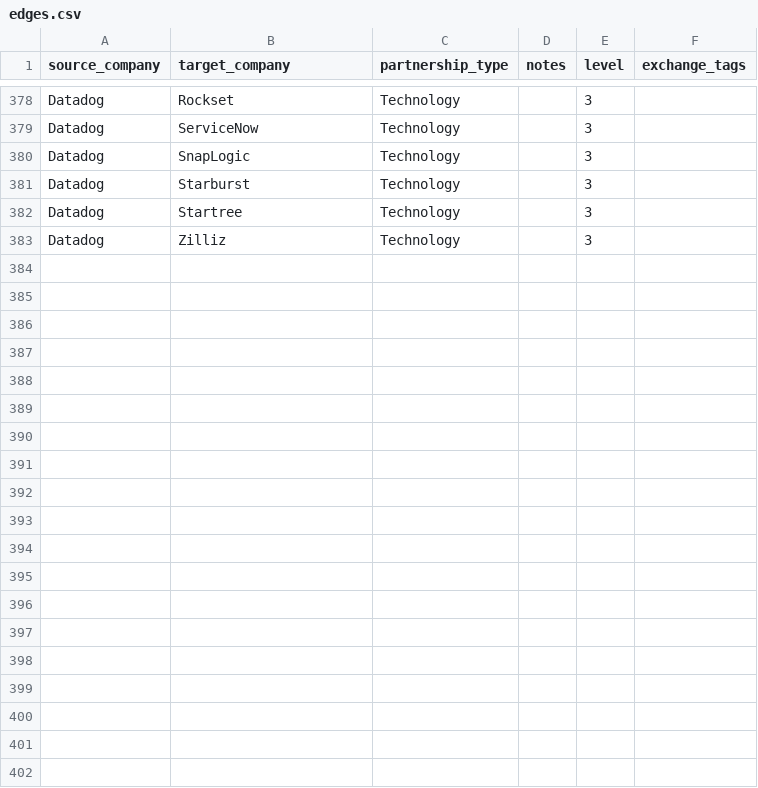
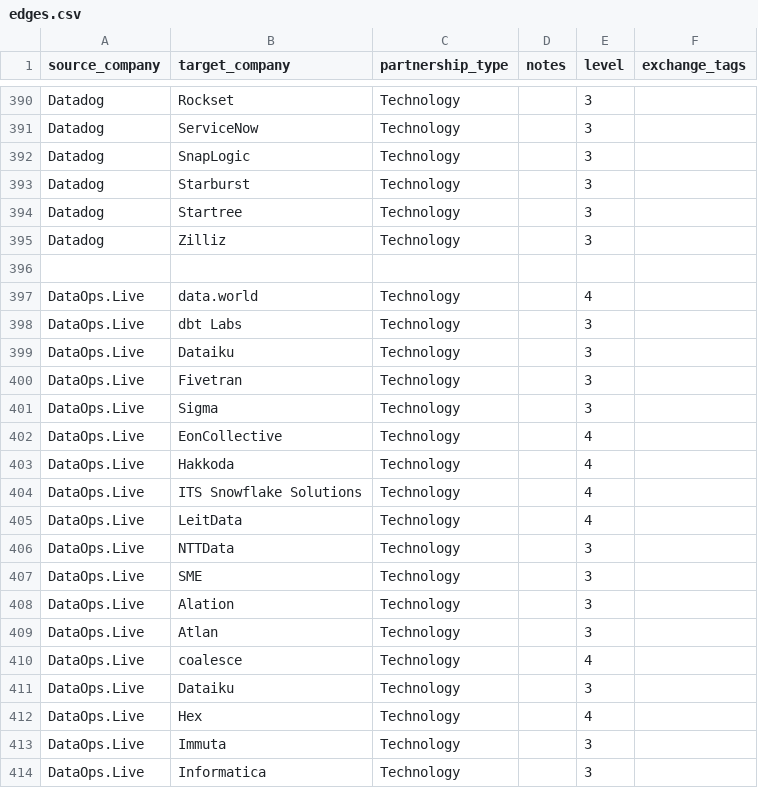
Before and after one commit to KGlitch/bachelors-thesis, a CSV file: data/edges.csv, drawn as a sheet; only a part is shown, gaps mark what is left out; the diff covers the shown part only.

Commit message:
Update company network data: Add new connections and nodes for various technology partners in edges.csv and nodes.csv

```diff
--- a/data/edges.csv
+++ b/data/edges.csv
@@ -383 +395,20 @@ Datadog,Startree,Technology,,3,
 Datadog,Zilliz,Technology,,3,
+
+DataOps.Live,data.world,Technology,,4,
+DataOps.Live,dbt Labs,Technology,,3,
+DataOps.Live,Dataiku,Technology,,3,
+DataOps.Live,Fivetran,Technology,,3,
+DataOps.Live,Sigma,Technology,,3,
+DataOps.Live,EonCollective,Technology,,4,
+DataOps.Live,Hakkoda,Technology,,4,
+DataOps.Live,ITS Snowflake Solutions,Technology,,4,
+DataOps.Live,LeitData,Technology,,4,
+DataOps.Live,NTTData,Technology,,3,
+DataOps.Live,SME,Technology,,3,
+DataOps.Live,Alation,Technology,,3,
+DataOps.Live,Atlan,Technology,,3,
+DataOps.Live,coalesce,Technology,,4,
+DataOps.Live,Dataiku,Technology,,3,
+DataOps.Live,Hex,Technology,,4,
+DataOps.Live,Immuta,Technology,,3,
+DataOps.Live,Informatica,Technology,,3,
```
Also changed, not shown: 23 added rows elsewhere in this file, data/nodes.csv.
